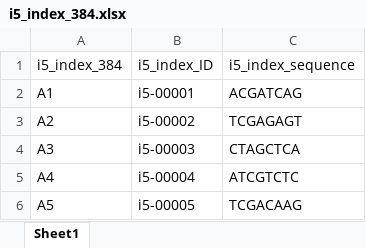
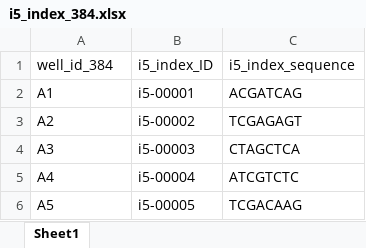
Before and after one commit to czbiohub/labmate, an Excel workbook: i5_indexes_plates/i5_index_384.xlsx, sheet Sheet1, drawn as a sheet; only a part is shown; values as stored, in another font and other column widths than the file's, no borders; the diff names each change by its address in the sheet, - before the commit and + after, or states it on an @@ line.

```diff
--- a/i5_indexes_plates/i5_index_384.xlsx (sheet Sheet1)
+++ b/i5_indexes_plates/i5_index_384.xlsx (sheet Sheet1)
-A1: i5_index_384
+A1: well_id_384
```
Also changed, not shown: coordinate_conversion_maps/coord1_384.xlsx, i7_indexes_plates/i7_index_384.xlsx, 11 other files.
